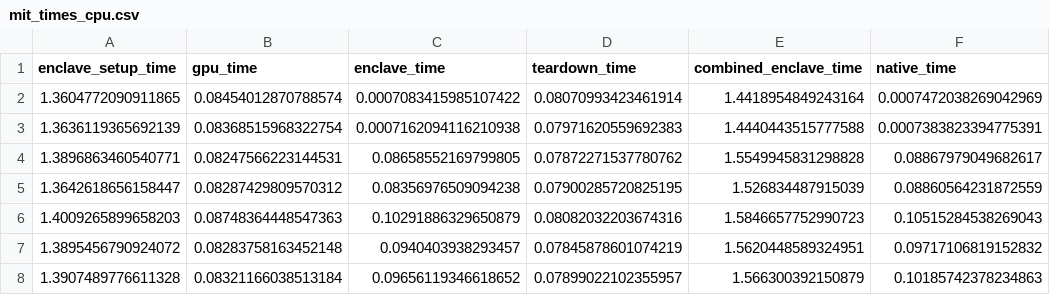
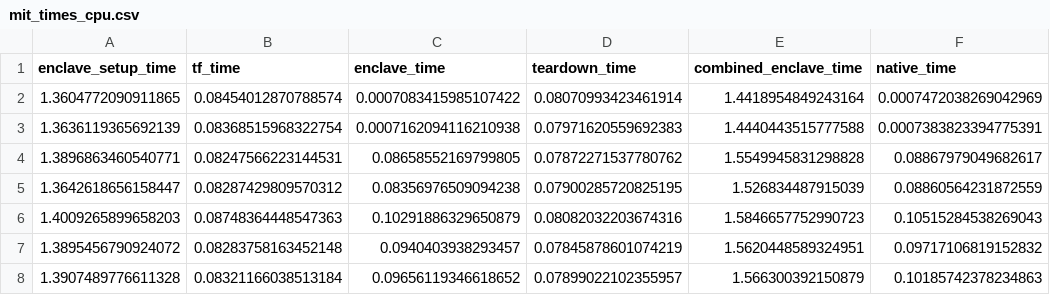
Before and after one commit to alxshine/eNNclave, a CSV file: timing_logs/mit_times_cpu.csv, drawn as a sheet; only a part is shown; the diff names each change by its address in the sheet, - before the commit and + after, or states it on an @@ line.

Commit message:
Renamed gpu_time to tf_time, to be more accurate

```diff
--- a/timing_logs/mit_times_cpu.csv
+++ b/timing_logs/mit_times_cpu.csv
-B1: gpu_time
+B1: tf_time
```
Also changed, not shown: timing_logs/mit_times_gpu.csv, 2 other files.
